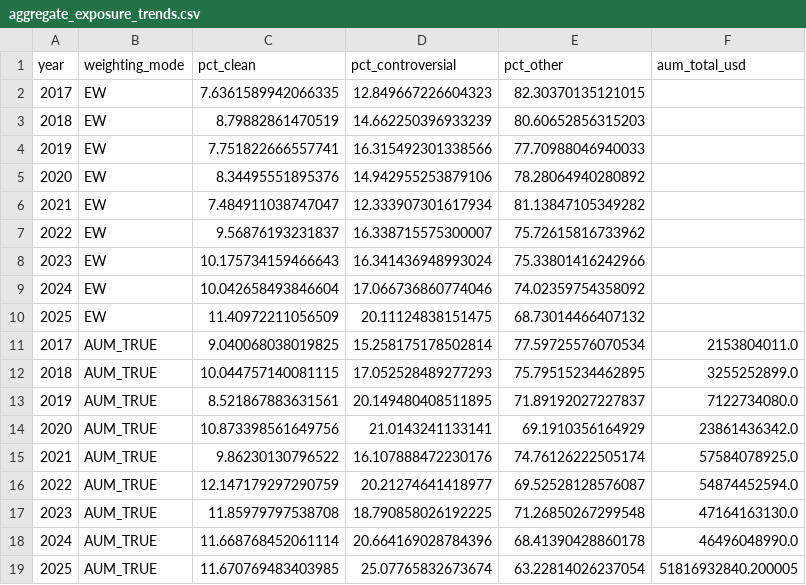
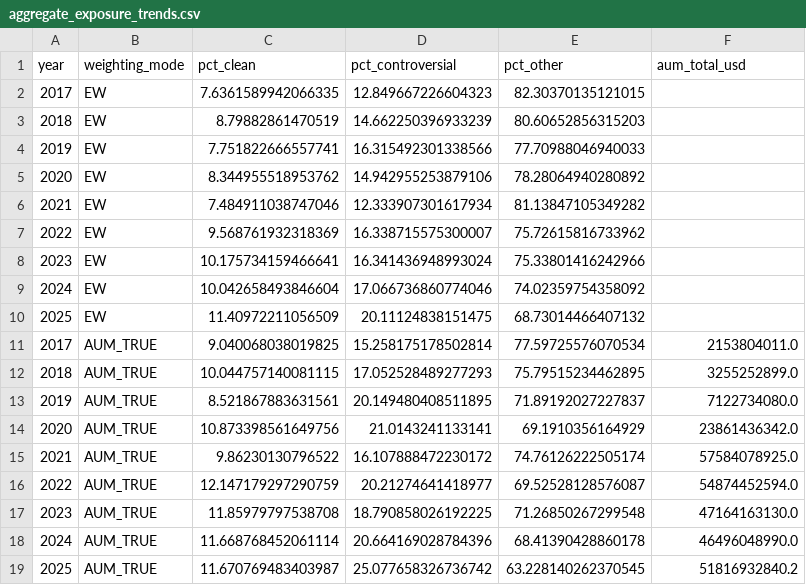
Before and after one commit to nitya-ar/blackrock-esg-etf-study, a CSV file: Data/Data for Dashboard/Analysis 2/aggregate_exposure_trends.csv, drawn as a sheet.

```diff
--- a/Data/Data for Dashboard/Analysis 2/aggregate_exposure_trends.csv
+++ b/Data/Data for Dashboard/Analysis 2/aggregate_exposure_trends.csv
@@ -4,6 +4,6 @@ year,weighting_mode,pct_clean,pct_controversial,pct_other,aum_total_usd
 2019,EW,7.751822666557741,16.315492301338566,77.70988046940033,
-2020,EW,8.34495551895376,14.942955253879106,78.28064940280892,
-2021,EW,7.484911038747047,12.333907301617934,81.13847105349282,
-2022,EW,9.56876193231837,16.338715575300007,75.72615816733962,
-2023,EW,10.175734159466643,16.341436948993024,75.33801416242966,
+2020,EW,8.344955518953762,14.942955253879106,78.28064940280892,
+2021,EW,7.484911038747046,12.333907301617934,81.13847105349282,
+2022,EW,9.568761932318369,16.338715575300007,75.72615816733962,
+2023,EW,10.175734159466641,16.341436948993024,75.33801416242966,
 2024,EW,10.042658493846604,17.066736860774046,74.02359754358092,
@@ -14,3 +14,3 @@ year,weighting_mode,pct_clean,pct_controversial,pct_other,aum_total_usd
 2020,AUM_TRUE,10.873398561649756,21.0143241133141,69.1910356164929,23861436342.0
-2021,AUM_TRUE,9.86230130796522,16.107888472230176,74.76126222505174,57584078925.0
+2021,AUM_TRUE,9.86230130796522,16.107888472230172,74.76126222505174,57584078925.0
 2022,AUM_TRUE,12.147179297290759,20.21274641418977,69.52528128576087,54874452594.0
@@ -18,2 +18,2 @@ year,weighting_mode,pct_clean,pct_controversial,pct_other,aum_total_usd
 2024,AUM_TRUE,11.668768452061114,20.664169028784396,68.41390428860178,46496048990.0
-2025,AUM_TRUE,11.670769483403985,25.07765832673674,63.22814026237054,51816932840.200005
+2025,AUM_TRUE,11.670769483403987,25.077658326736742,63.228140262370545,51816932840.2
```
Also changed, not shown: Data/Data for Dashboard/Analysis 2/exposure_dispersion_stats.csv, Data/Data for Dashboard/Analysis 2/exposures_by_fund_year.csv, 4 other files.
